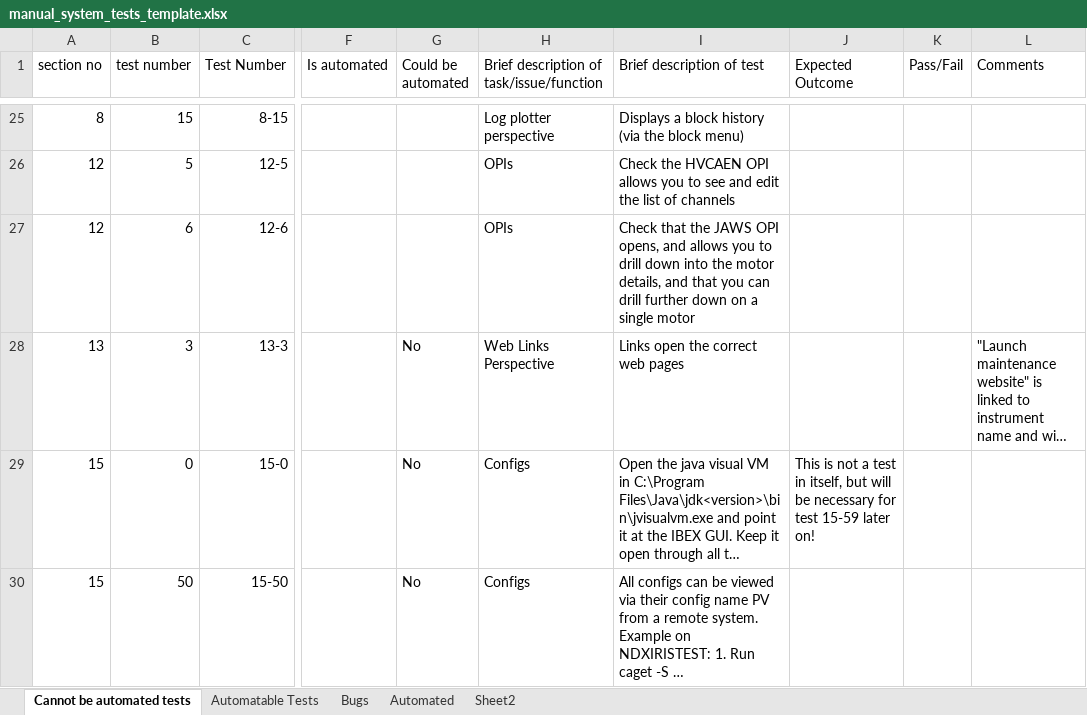
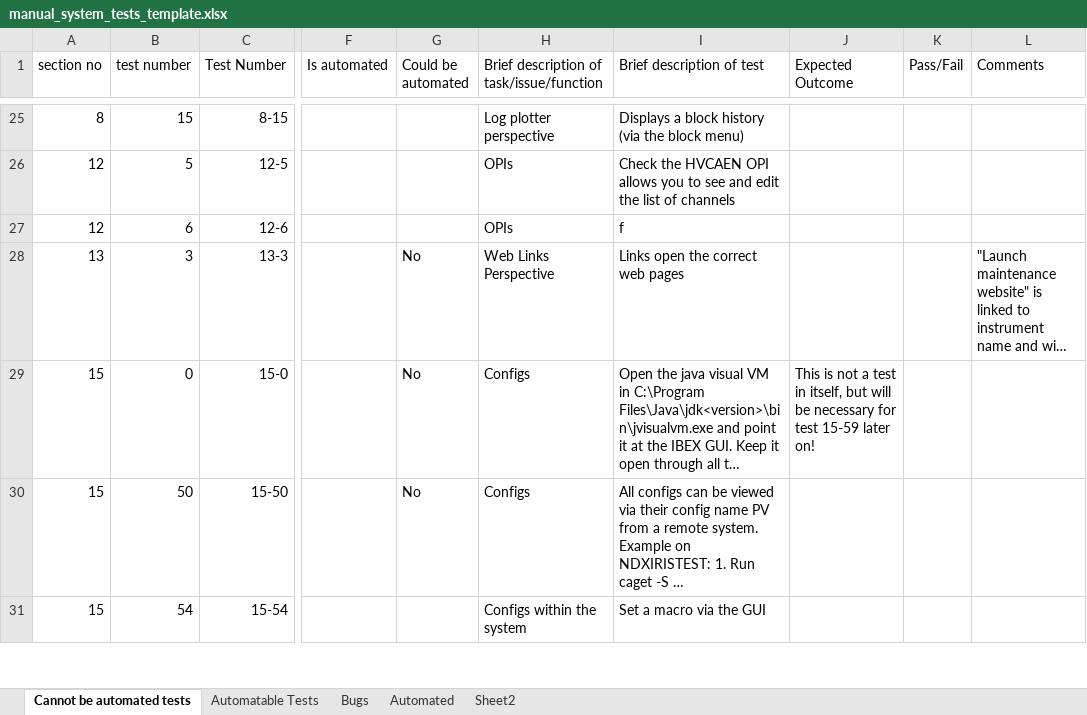
Before and after one commit to ISISComputingGroup/ibex_developers_manual, an Excel workbook: testing/manual_system_tests_template.xlsx, sheet Cannot be automated tests, drawn as a sheet; only a part is shown, gaps mark what is left out; the shorter side is filled out with more unchanged rows; long unchanged cells end in …; values as stored, in another font and other column widths than the file's, no borders; conditional formats not drawn; the diff names each change by its address in the sheet, - before the commit and + after, or states it on an @@ line.

```diff
--- a/testing/manual_system_tests_template.xlsx (sheet Cannot be automated tests)
+++ b/testing/manual_system_tests_template.xlsx (sheet Cannot be automated tests)
-I27 (Brief description of test): Check that the JAWS OPI opens, and allows you to drill down into the motor details, and that you can drill further down on a single motor
+I27 (Brief description of test): f
```
Also changed, not shown: sheet Automatable Tests.
